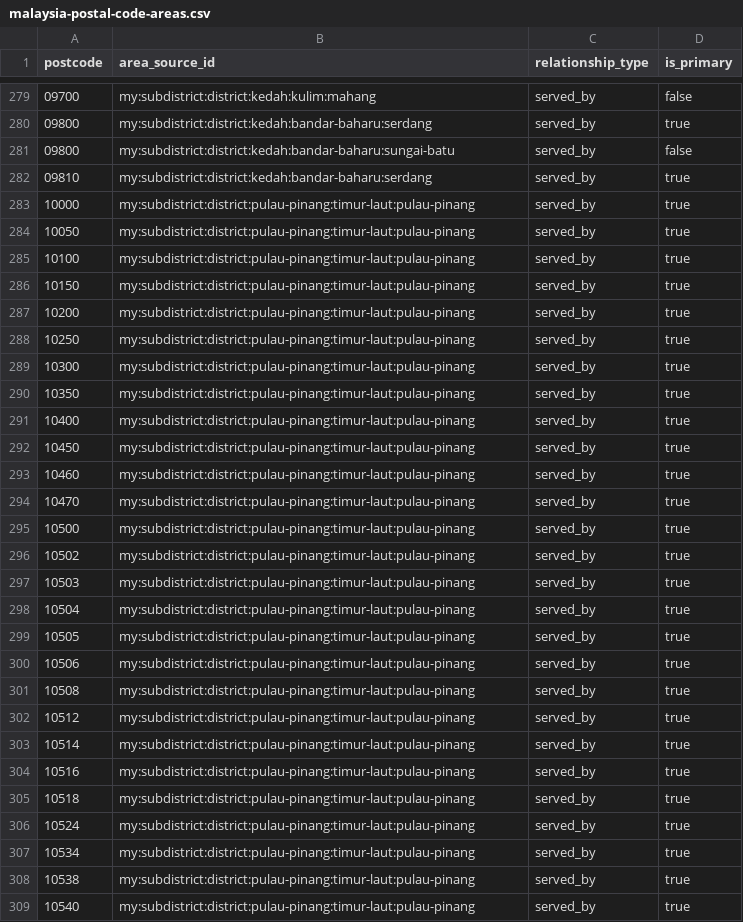
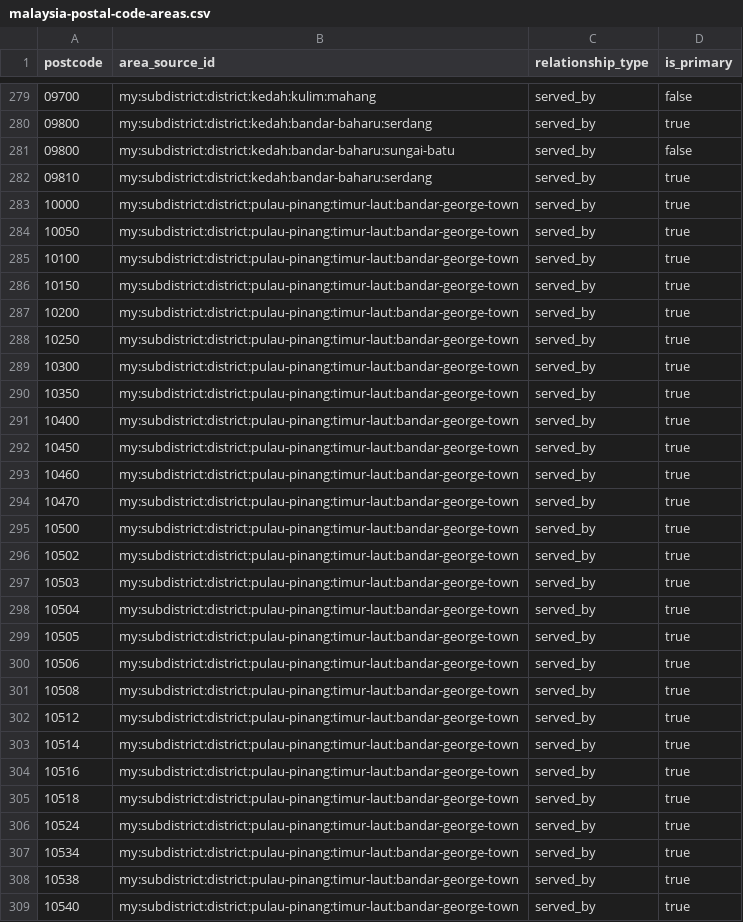
Before and after one commit to AIArmada/commerce, a CSV file: packages/addressing/resources/geography/malaysia-postal-code-areas.csv, drawn as a sheet; only a part is shown, gaps mark what is left out; the diff covers the shown part only.

```diff
--- a/packages/addressing/resources/geography/malaysia-postal-code-areas.csv
+++ b/packages/addressing/resources/geography/malaysia-postal-code-areas.csv
@@ -282,28 +282,28 @@ postcode,area_source_id,relationship_type,is_primary
 09810,my:subdistrict:district:kedah:bandar-baharu:serdang,served_by,true
-10000,my:subdistrict:district:pulau-pinang:timur-laut:pulau-pinang,served_by,true
-10050,my:subdistrict:district:pulau-pinang:timur-laut:pulau-pinang,served_by,true
-10100,my:subdistrict:district:pulau-pinang:timur-laut:pulau-pinang,served_by,true
-10150,my:subdistrict:district:pulau-pinang:timur-laut:pulau-pinang,served_by,true
-10200,my:subdistrict:district:pulau-pinang:timur-laut:pulau-pinang,served_by,true
-10250,my:subdistrict:district:pulau-pinang:timur-laut:pulau-pinang,served_by,true
-10300,my:subdistrict:district:pulau-pinang:timur-laut:pulau-pinang,served_by,true
-10350,my:subdistrict:district:pulau-pinang:timur-laut:pulau-pinang,served_by,true
-10400,my:subdistrict:district:pulau-pinang:timur-laut:pulau-pinang,served_by,true
-10450,my:subdistrict:district:pulau-pinang:timur-laut:pulau-pinang,served_by,true
-10460,my:subdistrict:district:pulau-pinang:timur-laut:pulau-pinang,served_by,true
-10470,my:subdistrict:district:pulau-pinang:timur-laut:pulau-pinang,served_by,true
-10500,my:subdistrict:district:pulau-pinang:timur-laut:pulau-pinang,served_by,true
-10502,my:subdistrict:district:pulau-pinang:timur-laut:pulau-pinang,served_by,true
-10503,my:subdistrict:district:pulau-pinang:timur-laut:pulau-pinang,served_by,true
-10504,my:subdistrict:district:pulau-pinang:timur-laut:pulau-pinang,served_by,true
-10505,my:subdistrict:district:pulau-pinang:timur-laut:pulau-pinang,served_by,true
-10506,my:subdistrict:district:pulau-pinang:timur-laut:pulau-pinang,served_by,true
-10508,my:subdistrict:district:pulau-pinang:timur-laut:pulau-pinang,served_by,true
-10512,my:subdistrict:district:pulau-pinang:timur-laut:pulau-pinang,served_by,true
-10514,my:subdistrict:district:pulau-pinang:timur-laut:pulau-pinang,served_by,true
-10516,my:subdistrict:district:pulau-pinang:timur-laut:pulau-pinang,served_by,true
-10518,my:subdistrict:district:pulau-pinang:timur-laut:pulau-pinang,served_by,true
-10524,my:subdistrict:district:pulau-pinang:timur-laut:pulau-pinang,served_by,true
-10534,my:subdistrict:district:pulau-pinang:timur-laut:pulau-pinang,served_by,true
-10538,my:subdistrict:district:pulau-pinang:timur-laut:pulau-pinang,served_by,true
-10540,my:subdistrict:district:pulau-pinang:timur-laut:pulau-pinang,served_by,true
+10000,my:subdistrict:district:pulau-pinang:timur-laut:bandar-george-town,served_by,true
+10050,my:subdistrict:district:pulau-pinang:timur-laut:bandar-george-town,served_by,true
+10100,my:subdistrict:district:pulau-pinang:timur-laut:bandar-george-town,served_by,true
+10150,my:subdistrict:district:pulau-pinang:timur-laut:bandar-george-town,served_by,true
+10200,my:subdistrict:district:pulau-pinang:timur-laut:bandar-george-town,served_by,true
+10250,my:subdistrict:district:pulau-pinang:timur-laut:bandar-george-town,served_by,true
+10300,my:subdistrict:district:pulau-pinang:timur-laut:bandar-george-town,served_by,true
+10350,my:subdistrict:district:pulau-pinang:timur-laut:bandar-george-town,served_by,true
+10400,my:subdistrict:district:pulau-pinang:timur-laut:bandar-george-town,served_by,true
+10450,my:subdistrict:district:pulau-pinang:timur-laut:bandar-george-town,served_by,true
+10460,my:subdistrict:district:pulau-pinang:timur-laut:bandar-george-town,served_by,true
+10470,my:subdistrict:district:pulau-pinang:timur-laut:bandar-george-town,served_by,true
+10500,my:subdistrict:district:pulau-pinang:timur-laut:bandar-george-town,served_by,true
+10502,my:subdistrict:district:pulau-pinang:timur-laut:bandar-george-town,served_by,true
+10503,my:subdistrict:district:pulau-pinang:timur-laut:bandar-george-town,served_by,true
+10504,my:subdistrict:district:pulau-pinang:timur-laut:bandar-george-town,served_by,true
+10505,my:subdistrict:district:pulau-pinang:timur-laut:bandar-george-town,served_by,true
+10506,my:subdistrict:district:pulau-pinang:timur-laut:bandar-george-town,served_by,true
+10508,my:subdistrict:district:pulau-pinang:timur-laut:bandar-george-town,served_by,true
+10512,my:subdistrict:district:pulau-pinang:timur-laut:bandar-george-town,served_by,true
+10514,my:subdistrict:district:pulau-pinang:timur-laut:bandar-george-town,served_by,true
+10516,my:subdistrict:district:pulau-pinang:timur-laut:bandar-george-town,served_by,true
+10518,my:subdistrict:district:pulau-pinang:timur-laut:bandar-george-town,served_by,true
+10524,my:subdistrict:district:pulau-pinang:timur-laut:bandar-george-town,served_by,true
+10534,my:subdistrict:district:pulau-pinang:timur-laut:bandar-george-town,served_by,true
+10538,my:subdistrict:district:pulau-pinang:timur-laut:bandar-george-town,served_by,true
+10540,my:subdistrict:district:pulau-pinang:timur-laut:bandar-george-town,served_by,true
```
Also changed, not shown: 11 removed rows and 94 edited cells elsewhere in this file, packages/addressing/resources/geography/malaysia-address-areas.csv, 4 other files.
